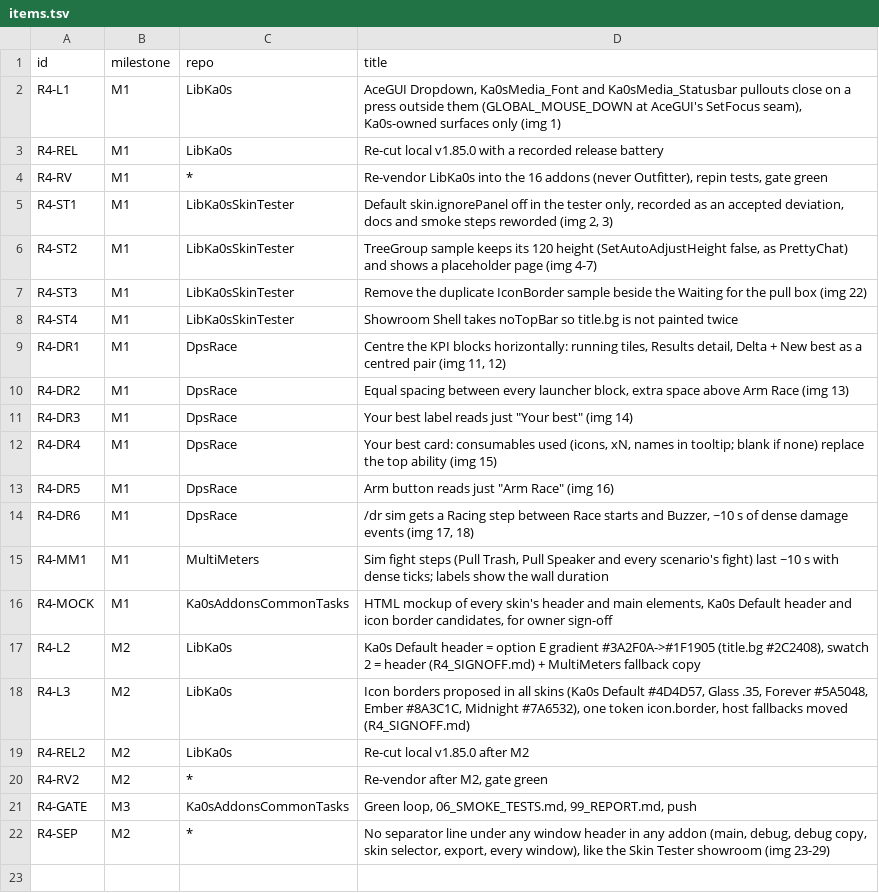
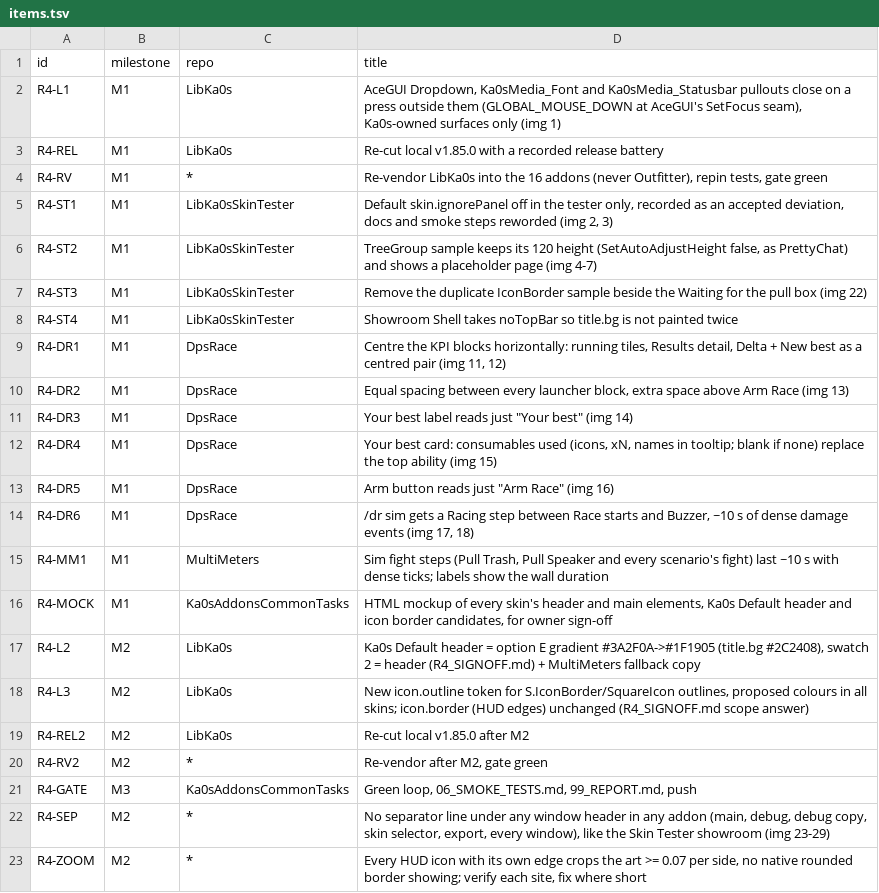
Before and after one commit to tusharsaxena/Ka0sAddonsCommonTasks, a TSV file: docs/2026-11-03-SMOKE_ROUND4/items.tsv, drawn as a sheet.

```diff
--- a/docs/2026-11-03-SMOKE_ROUND4/items.tsv
+++ b/docs/2026-11-03-SMOKE_ROUND4/items.tsv
@@ -17,3 +17,3 @@ R4-MOCK	M1	Ka0sAddonsCommonTasks	HTML mockup of every skin's header and main ele
 R4-L2	M2	LibKa0s	Ka0s Default header = option E gradient #3A2F0A->#1F1905 (title.bg #2C2408), swatch 2 = header (R4_SIGNOFF.md) + MultiMeters fallback copy
-R4-L3	M2	LibKa0s	Icon borders proposed in all skins (Ka0s Default #4D4D57, Glass .35, Forever #5A5048, Ember #8A3C1C, Midnight #7A6532), one token icon.border, host fallbacks moved (R4_SIGNOFF.md)
+R4-L3	M2	LibKa0s	New icon.outline token for S.IconBorder/SquareIcon outlines, proposed colours in all skins; icon.border (HUD edges) unchanged (R4_SIGNOFF.md scope answer)
 R4-REL2	M2	LibKa0s	Re-cut local v1.85.0 after M2
@@ -22 +22,2 @@ R4-GATE	M3	Ka0sAddonsCommonTasks	Green loop, 06_SMOKE_TESTS.md, 99_REPORT.md, pu
 R4-SEP	M2	*	No separator line under any window header in any addon (main, debug, debug copy, skin selector, export, every window), like the Skin Tester showroom (img 23-29)
+R4-ZOOM	M2	*	Every HUD icon with its own edge crops the art >= 0.07 per side, no native rounded border showing; verify each site, fix where short
```
Also changed, not shown: 2 other files.
